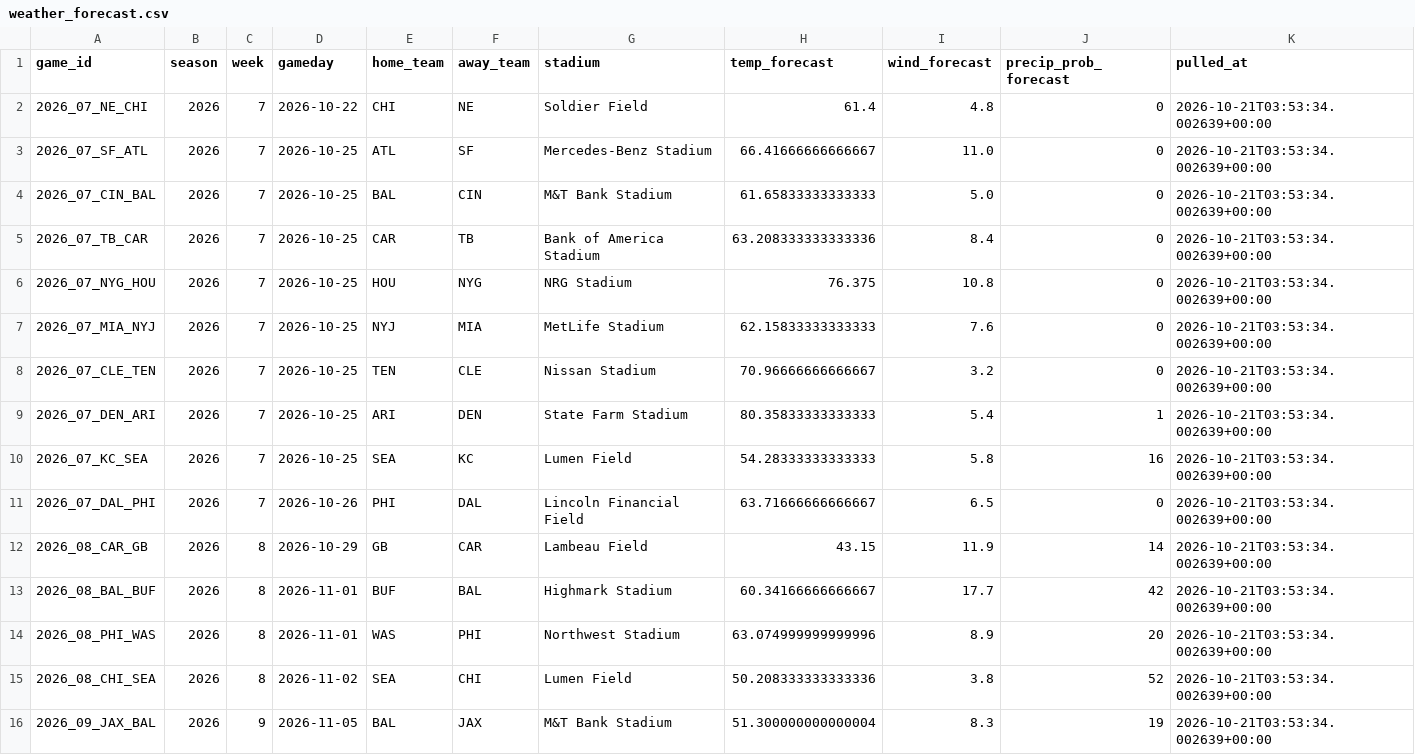
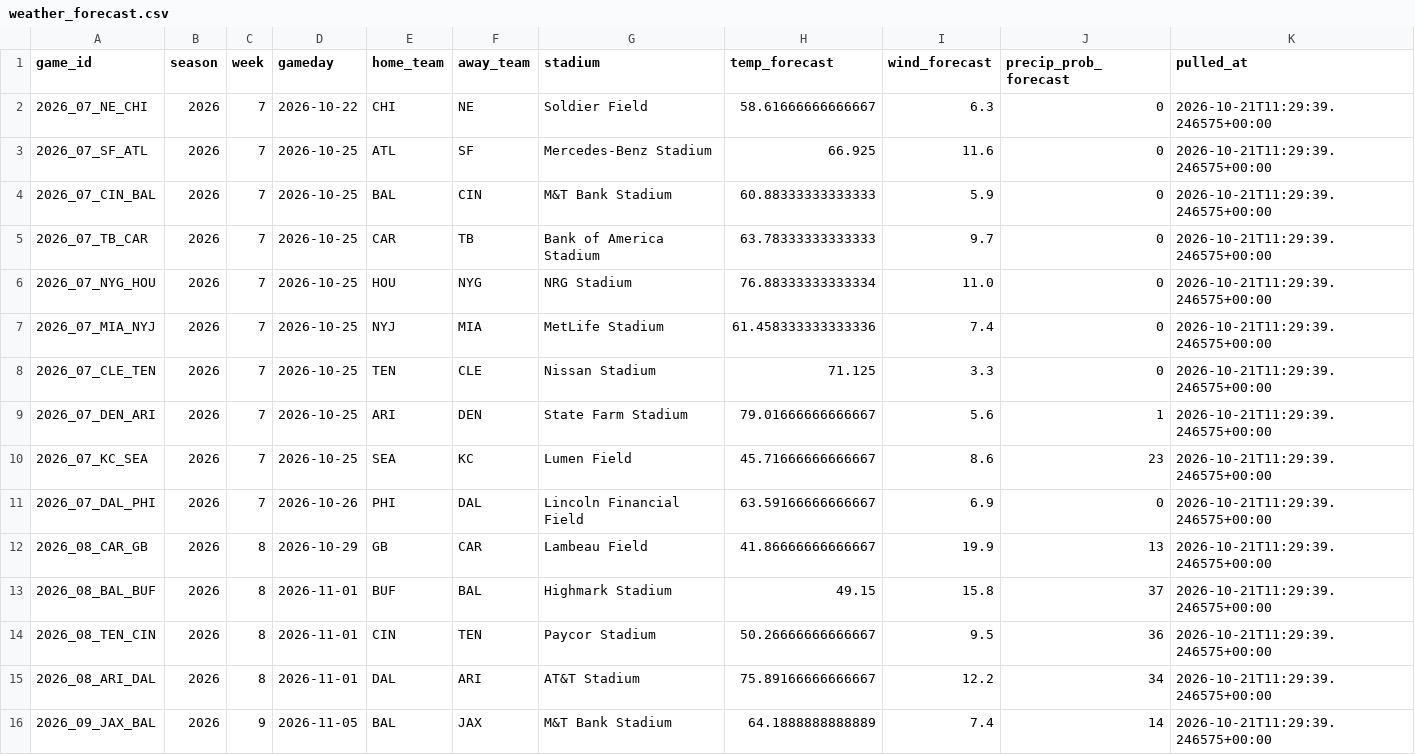
Before and after one commit to alexanderseaney-sketch/ParlayModel, a CSV file: data/raw/weather_forecast.csv, drawn as a sheet.

```diff
--- a/data/raw/weather_forecast.csv
+++ b/data/raw/weather_forecast.csv
@@ -1,16 +1,16 @@
 game_id,season,week,gameday,home_team,away_team,stadium,temp_forecast,wind_forecast,precip_prob_forecast,pulled_at
-2026_07_NE_CHI,2026,7,2026-10-22,CHI,NE,Soldier Field,61.4,4.8,0,2026-10-21T03:53:34.002639+00:00
-2026_07_SF_ATL,2026,7,2026-10-25,ATL,SF,Mercedes-Benz Stadium,66.41666666666667,11.0,0,2026-10-21T03:53:34.002639+00:00
-2026_07_CIN_BAL,2026,7,2026-10-25,BAL,CIN,M&T Bank Stadium,61.65833333333333,5.0,0,2026-10-21T03:53:34.002639+00:00
-2026_07_TB_CAR,2026,7,2026-10-25,CAR,TB,Bank of America Stadium,63.208333333333336,8.4,0,2026-10-21T03:53:34.002639+00:00
-2026_07_NYG_HOU,2026,7,2026-10-25,HOU,NYG,NRG Stadium,76.375,10.8,0,2026-10-21T03:53:34.002639+00:00
-2026_07_MIA_NYJ,2026,7,2026-10-25,NYJ,MIA,MetLife Stadium,62.15833333333333,7.6,0,2026-10-21T03:53:34.002639+00:00
-2026_07_CLE_TEN,2026,7,2026-10-25,TEN,CLE,Nissan Stadium,70.96666666666667,3.2,0,2026-10-21T03:53:34.002639+00:00
-2026_07_DEN_ARI,2026,7,2026-10-25,ARI,DEN,State Farm Stadium,80.35833333333333,5.4,1,2026-10-21T03:53:34.002639+00:00
-2026_07_KC_SEA,2026,7,2026-10-25,SEA,KC,Lumen Field,54.28333333333333,5.8,16,2026-10-21T03:53:34.002639+00:00
-2026_07_DAL_PHI,2026,7,2026-10-26,PHI,DAL,Lincoln Financial Field,63.71666666666667,6.5,0,2026-10-21T03:53:34.002639+00:00
-2026_08_CAR_GB,2026,8,2026-10-29,GB,CAR,Lambeau Field,43.15,11.9,14,2026-10-21T03:53:34.002639+00:00
-2026_08_BAL_BUF,2026,8,2026-11-01,BUF,BAL,Highmark Stadium,60.34166666666667,17.7,42,2026-10-21T03:53:34.002639+00:00
-2026_08_PHI_WAS,2026,8,2026-11-01,WAS,PHI,Northwest Stadium,63.074999999999996,8.9,20,2026-10-21T03:53:34.002639+00:00
-2026_08_CHI_SEA,2026,8,2026-11-02,SEA,CHI,Lumen Field,50.208333333333336,3.8,52,2026-10-21T03:53:34.002639+00:00
-2026_09_JAX_BAL,2026,9,2026-11-05,BAL,JAX,M&T Bank Stadium,51.300000000000004,8.3,19,2026-10-21T03:53:34.002639+00:00
+2026_07_NE_CHI,2026,7,2026-10-22,CHI,NE,Soldier Field,58.61666666666667,6.3,0,2026-10-21T11:29:39.246575+00:00
+2026_07_SF_ATL,2026,7,2026-10-25,ATL,SF,Mercedes-Benz Stadium,66.925,11.6,0,2026-10-21T11:29:39.246575+00:00
+2026_07_CIN_BAL,2026,7,2026-10-25,BAL,CIN,M&T Bank Stadium,60.88333333333333,5.9,0,2026-10-21T11:29:39.246575+00:00
+2026_07_TB_CAR,2026,7,2026-10-25,CAR,TB,Bank of America Stadium,63.78333333333333,9.7,0,2026-10-21T11:29:39.246575+00:00
+2026_07_NYG_HOU,2026,7,2026-10-25,HOU,NYG,NRG Stadium,76.88333333333334,11.0,0,2026-10-21T11:29:39.246575+00:00
+2026_07_MIA_NYJ,2026,7,2026-10-25,NYJ,MIA,MetLife Stadium,61.458333333333336,7.4,0,2026-10-21T11:29:39.246575+00:00
+2026_07_CLE_TEN,2026,7,2026-10-25,TEN,CLE,Nissan Stadium,71.125,3.3,0,2026-10-21T11:29:39.246575+00:00
+2026_07_DEN_ARI,2026,7,2026-10-25,ARI,DEN,State Farm Stadium,79.01666666666667,5.6,1,2026-10-21T11:29:39.246575+00:00
+2026_07_KC_SEA,2026,7,2026-10-25,SEA,KC,Lumen Field,45.71666666666667,8.6,23,2026-10-21T11:29:39.246575+00:00
+2026_07_DAL_PHI,2026,7,2026-10-26,PHI,DAL,Lincoln Financial Field,63.59166666666667,6.9,0,2026-10-21T11:29:39.246575+00:00
+2026_08_CAR_GB,2026,8,2026-10-29,GB,CAR,Lambeau Field,41.86666666666667,19.9,13,2026-10-21T11:29:39.246575+00:00
+2026_08_BAL_BUF,2026,8,2026-11-01,BUF,BAL,Highmark Stadium,49.15,15.8,37,2026-10-21T11:29:39.246575+00:00
+2026_08_TEN_CIN,2026,8,2026-11-01,CIN,TEN,Paycor Stadium,50.26666666666667,9.5,36,2026-10-21T11:29:39.246575+00:00
+2026_08_ARI_DAL,2026,8,2026-11-01,DAL,ARI,AT&T Stadium,75.89166666666667,12.2,34,2026-10-21T11:29:39.246575+00:00
+2026_09_JAX_BAL,2026,9,2026-11-05,BAL,JAX,M&T Bank Stadium,64.1888888888889,7.4,14,2026-10-21T11:29:39.246575+00:00
```
Also changed, not shown: data/raw/nbcsports_news.csv, data/raw/nfl_rosters.csv, 16 other files.
